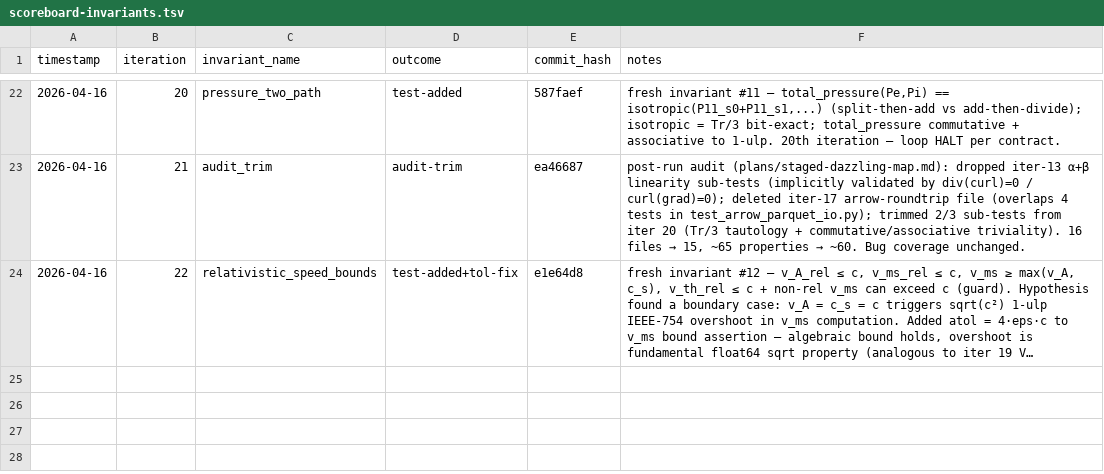
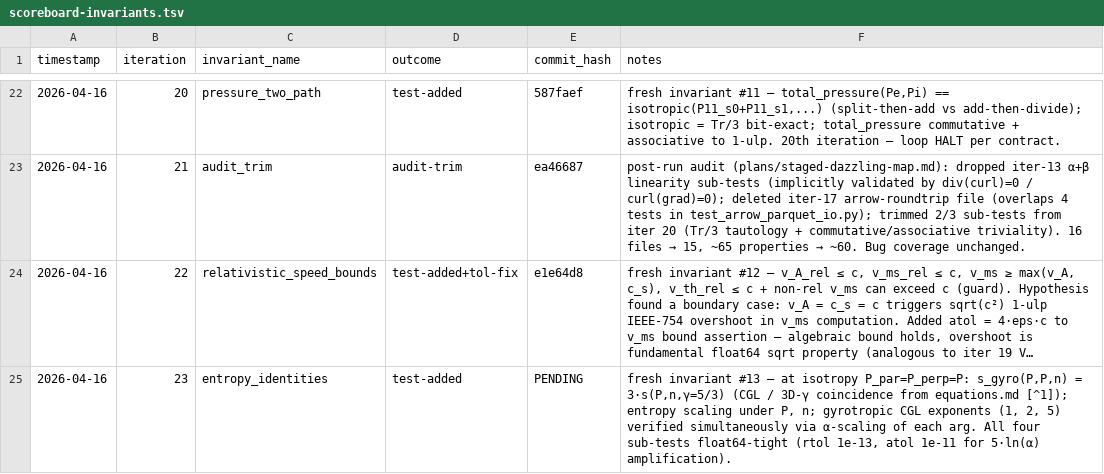
Before and after one commit to rusaitis/pypic, a TSV file: scoreboard-invariants.tsv, drawn as a sheet; only a part is shown, gaps mark what is left out; long unchanged cells end in …; the diff names each change by its address in the sheet, - before the commit and + after, or states it on an @@ line.

```diff
--- a/scoreboard-invariants.tsv
+++ b/scoreboard-invariants.tsv
+row 25: 2026-04-16 | 23 | entropy_identities | test-added | PENDING | fresh invariant #13 — at isotropy P_par=P_perp=P: s_gyro(P,P,n) = 3·s(P,n,γ=5/3) (CGL / 3D-γ coincidence from equations.md [^1]); entropy scaling under P, n; gyrotropic CGL exponents (1, 2, 5) verified simultaneously via α-scaling of each arg. All four sub-tests float64-tight (rtol 1e-13, atol 1e-11 for 5·ln(α) amplification).
```
Also changed, not shown: 1 other file.
